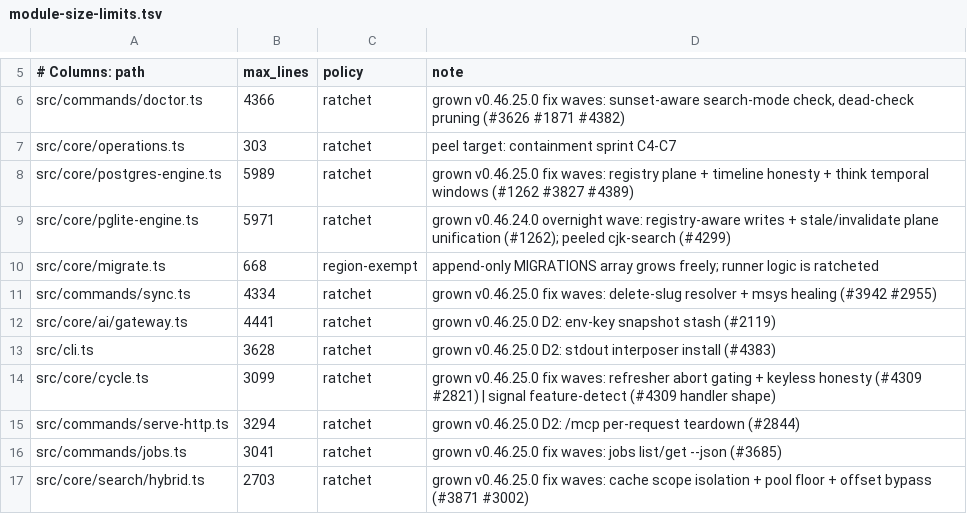
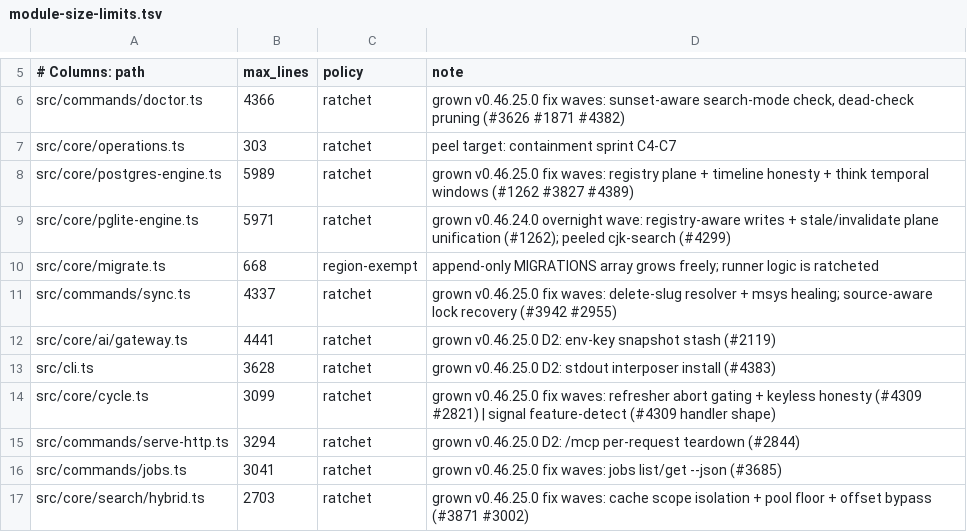
Before and after one commit to chriswinig/gbrain, a TSV file: scripts/module-size-limits.tsv, drawn as a sheet; only a part is shown, gaps mark what is left out.

Commit message:
fix(ci): align sync module size ratchet

```diff
--- a/scripts/module-size-limits.tsv
+++ b/scripts/module-size-limits.tsv
@@ -10,3 +10,3 @@ src/core/pglite-engine.ts	5971	ratchet	grown v0.46.24.0 overnight wave: registry
 src/core/migrate.ts	668	region-exempt	append-only MIGRATIONS array grows freely; runner logic is ratcheted
-src/commands/sync.ts	4334	ratchet	grown v0.46.25.0 fix waves: delete-slug resolver + msys healing (#3942 #2955)
+src/commands/sync.ts	4337	ratchet	grown v0.46.25.0 fix waves: delete-slug resolver + msys healing; source-aware lock recovery (#3942 #2955)
 src/core/ai/gateway.ts	4441	ratchet	grown v0.46.25.0 D2: env-key snapshot stash (#2119)
```
